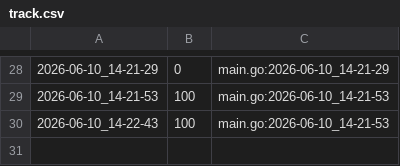
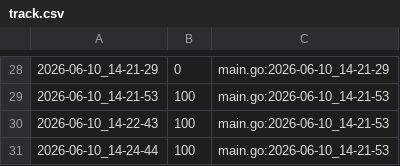
Before and after one commit to qxcode-course/ed-seg-bloco-a-Jean-0liveira, a CSV file: .tko/track/ed@labirinto/track.csv, drawn as a sheet; only a part is shown, gaps mark what is left out; the diff names each change by its address in the sheet, - before the commit and + after, or states it on an @@ line.

```diff
--- a/.tko/track/ed@labirinto/track.csv
+++ b/.tko/track/ed@labirinto/track.csv
+row 31: 2026-06-10_14-24-44 | 100 | main.go:2026-06-10_14-21-53
```
Also changed, not shown: 8 other files.
